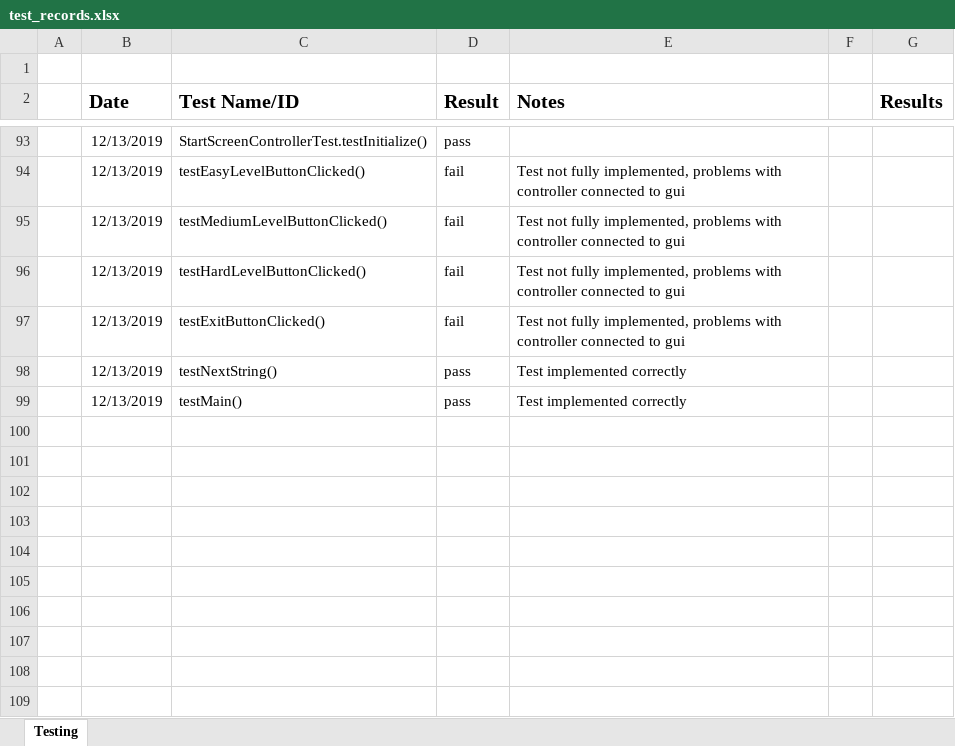
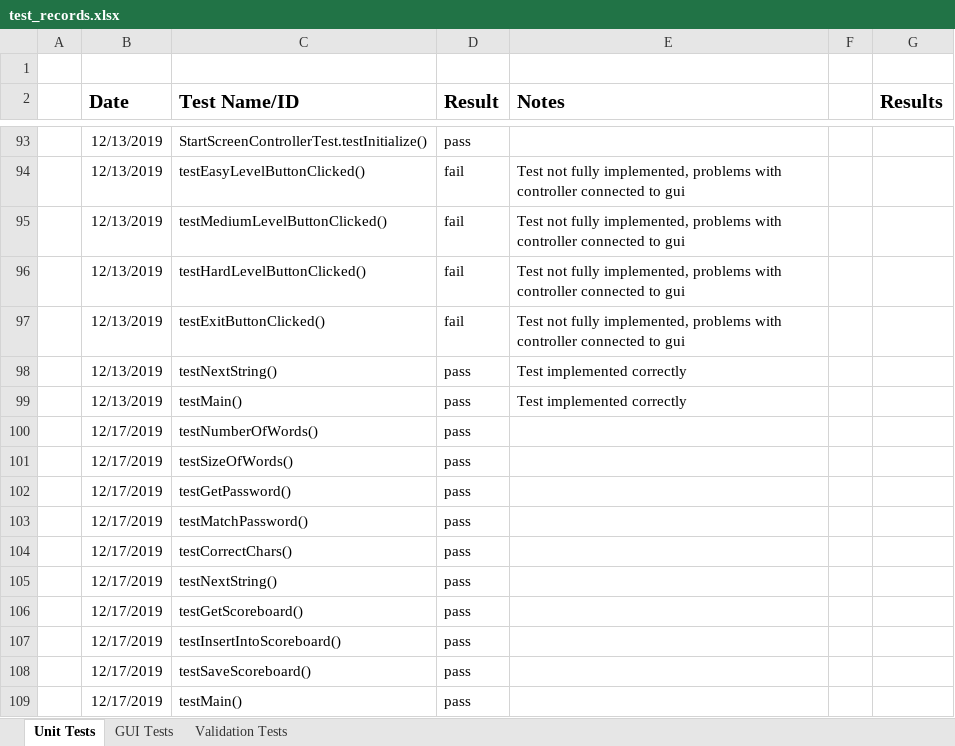
Before and after one commit to psyjake/HackMe, an Excel workbook: test_records.xlsx, sheet Unit Tests, drawn as a sheet; only a part is shown, gaps mark what is left out; values as stored, in another font and other column widths than the file's, no borders; conditional formats not drawn; the diff names each change by its address in the sheet, - before the commit and + after, or states it on an @@ line.

Commit message:
comments, tests & metrics

```diff
--- a/test_records.xlsx (sheet Unit Tests)
+++ b/test_records.xlsx (sheet Unit Tests)
-sheet tab: Testing
+sheet tab: Unit Tests
+sheet tab: GUI Tests
+sheet tab: Validation Tests
+row 100:  | 12/17/2019 | testNumberOfWords() | pass
+row 101:  | 12/17/2019 | testSizeOfWords() | pass
+row 102:  | 12/17/2019 | testGetPassword() | pass
+row 103:  | 12/17/2019 | testMatchPassword() | pass
+row 104:  | 12/17/2019 | testCorrectChars() | pass
+row 105:  | 12/17/2019 | testNextString() | pass
+row 106:  | 12/17/2019 | testGetScoreboard() | pass
+row 107:  | 12/17/2019 | testInsertIntoScoreboard() | pass
+row 108:  | 12/17/2019 | testSaveScoreboard() | pass
+row 109:  | 12/17/2019 | testMain() | pass
```
Also changed, not shown: 13 other files.
